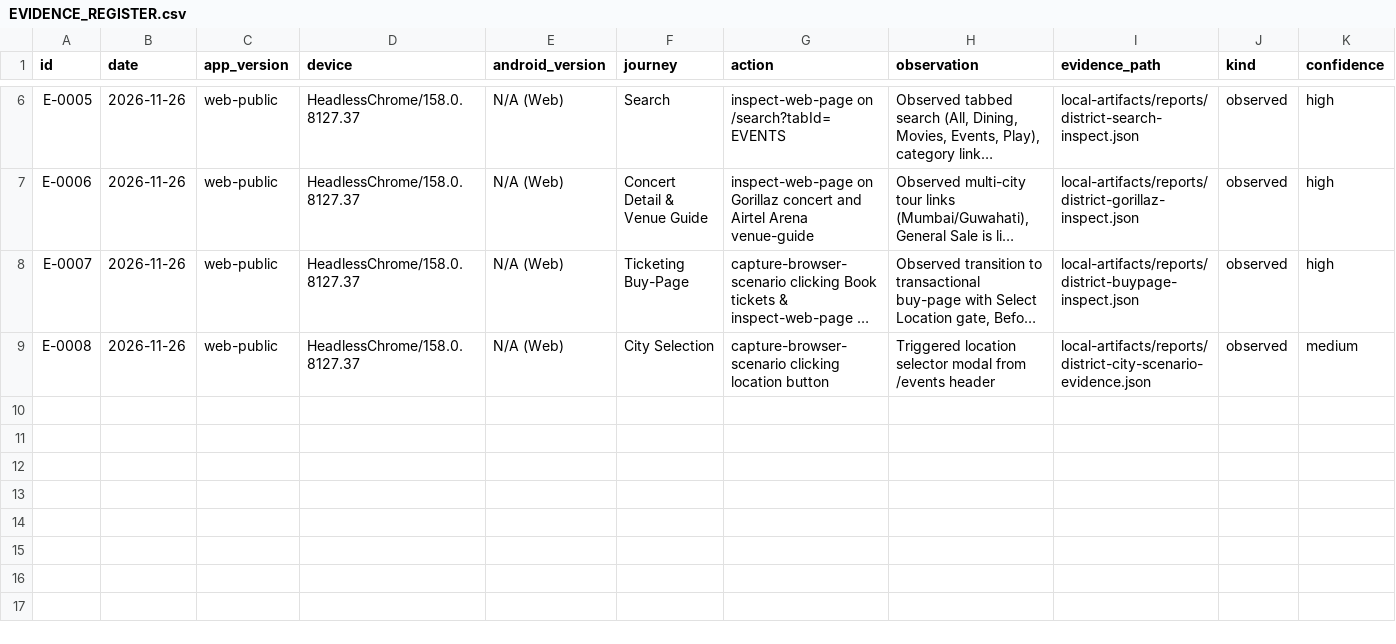
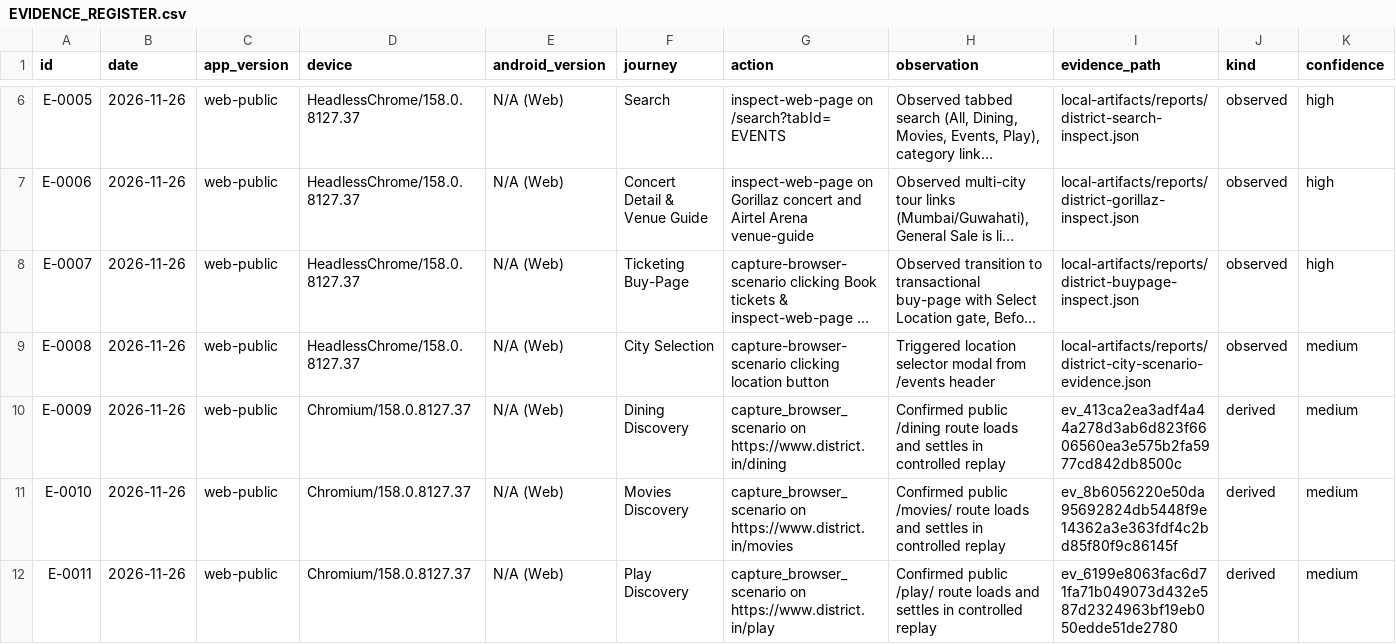
Before and after one commit to Jakuraa/district-app-research, a CSV file: research/evidence/EVIDENCE_REGISTER.csv, drawn as a sheet; only a part is shown, gaps mark what is left out; long unchanged cells end in …; rows hold the shown columns only; the diff covers the shown part only; the diff names each change by its address in the sheet, - before the commit and + after, or states it on an @@ line.

```diff
--- a/research/evidence/EVIDENCE_REGISTER.csv
+++ b/research/evidence/EVIDENCE_REGISTER.csv
+row 10: E-0009 | 2026-11-26 | web-public | Chromium/158.0.8127.37 | N/A (Web) | Dining Discovery | capture_browser_scenario on https://www.district.in/dining | Confirmed public /dining route loads and settles in controlled replay | ev_413ca2ea3adf4a44a278d3ab6d823f6606560ea3e575b2fa5977cd842db8500c | derived | medium
+row 11: E-0010 | 2026-11-26 | web-public | Chromium/158.0.8127.37 | N/A (Web) | Movies Discovery | capture_browser_scenario on https://www.district.in/movies | Confirmed public /movies/ route loads and settles in controlled replay | ev_8b6056220e50da95692824db5448f9e14362a3e363fdf4c2bd85f80f9c86145f | derived | medium
+row 12: E-0011 | 2026-11-26 | web-public | Chromium/158.0.8127.37 | N/A (Web) | Play Discovery | capture_browser_scenario on https://www.district.in/play | Confirmed public /play/ route loads and settles in controlled replay | ev_6199e8063fac6d71fa71b049073d432e587d2324963bf19eb050edde51de2780 | derived | medium
```
Also changed, not shown: 2 added rows elsewhere in this file, 9 other files.
